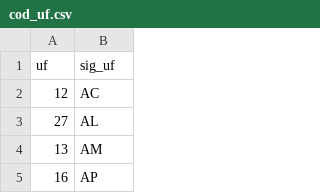
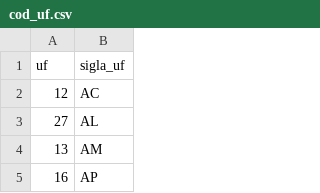
Before and after one commit to patriciasiqueira/patriciasiqueira.github.io, a CSV file: arquivos/cod_uf.csv, drawn as a sheet; only a part is shown.

Commit message:
Update cod_uf.csv

```diff
--- a/arquivos/cod_uf.csv
+++ b/arquivos/cod_uf.csv
@@ -1,2 +1,2 @@
-uf,sig_uf
+uf,sigla_uf
 12,AC
```
